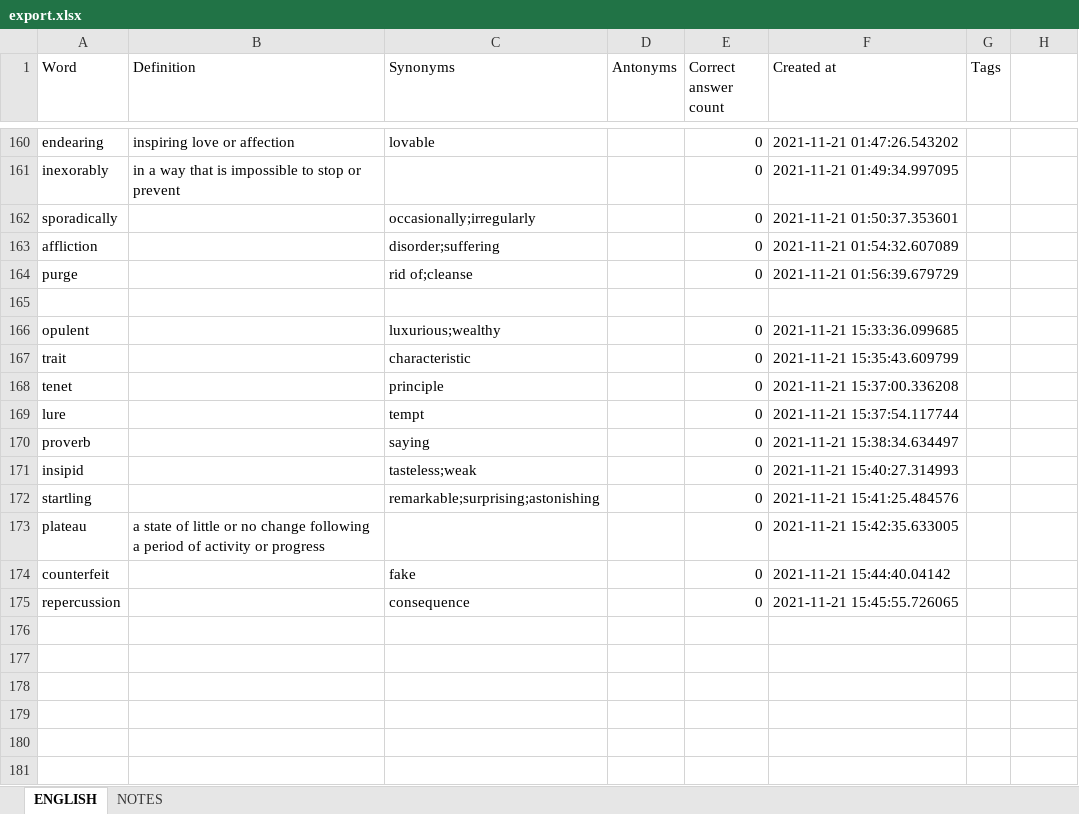
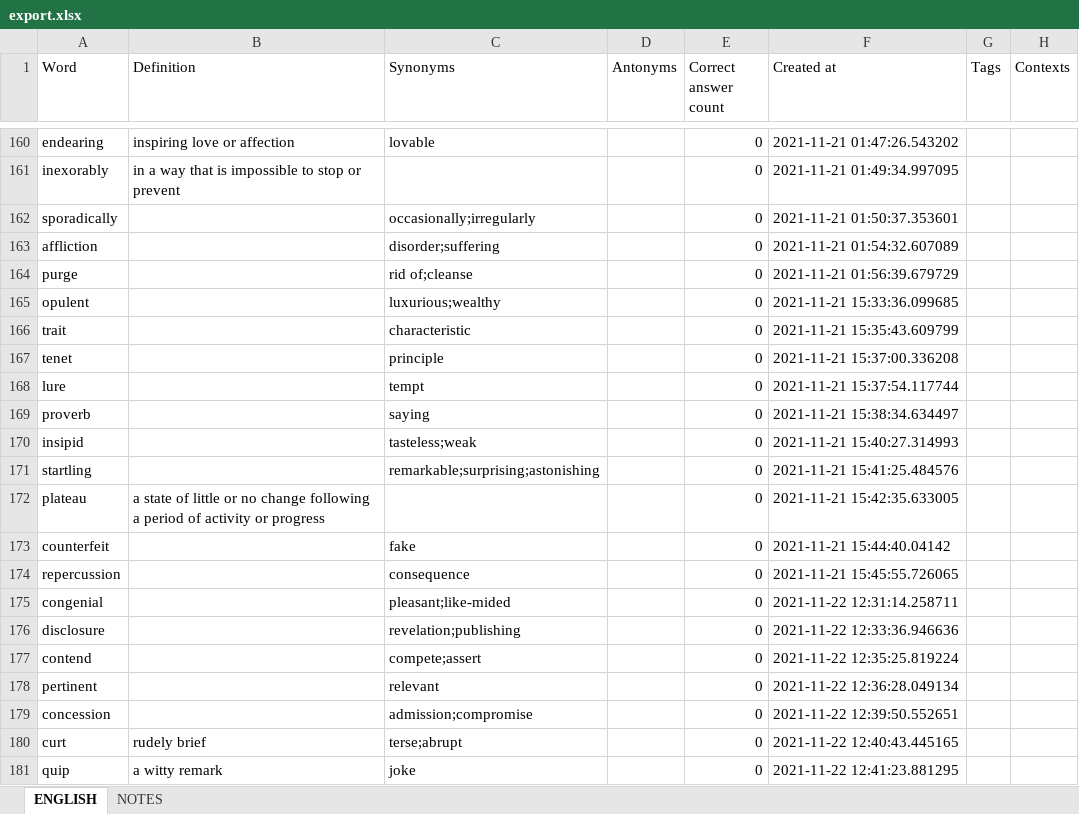
Before and after one commit to ArzamastsevOleksandr/booster-command-line, an Excel workbook: export.xlsx, sheet ENGLISH, drawn as a sheet; only a part is shown, gaps mark what is left out; values as stored, in another font and other column widths than the file's, no borders; removed rows and columns are numbered as before the commit, all else as after; the diff names each change by its address in the sheet, - before the commit and + after, or states it on an @@ line.

Commit message:
fix: include vocabulary entry contexts in the export/import processes

```diff
--- a/export.xlsx (sheet ENGLISH)
+++ b/export.xlsx (sheet ENGLISH)
-H1: (empty)
+H1: Contexts
-row 165: (empty)
+row 175: congenial |  | pleasant;like-mided |  | 0 | 2021-11-22 12:31:14.258711
+row 176: disclosure |  | revelation;publishing |  | 0 | 2021-11-22 12:33:36.946636
+row 177: contend |  | compete;assert |  | 0 | 2021-11-22 12:35:25.819224
+row 178: pertinent |  | relevant |  | 0 | 2021-11-22 12:36:28.049134
+row 179: concession |  | admission;compromise |  | 0 | 2021-11-22 12:39:50.552651
+row 180: curt | rudely brief | terse;abrupt |  | 0 | 2021-11-22 12:40:43.445165
+row 181: quip | a witty remark | joke |  | 0 | 2021-11-22 12:41:23.881295
```
Also changed, not shown: 8 other files.
